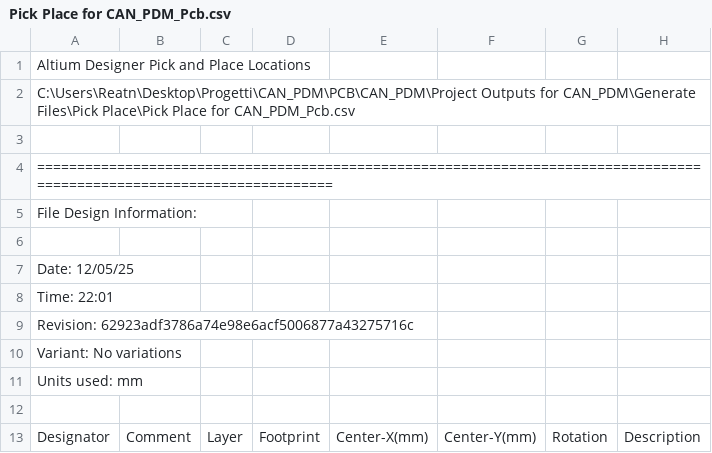
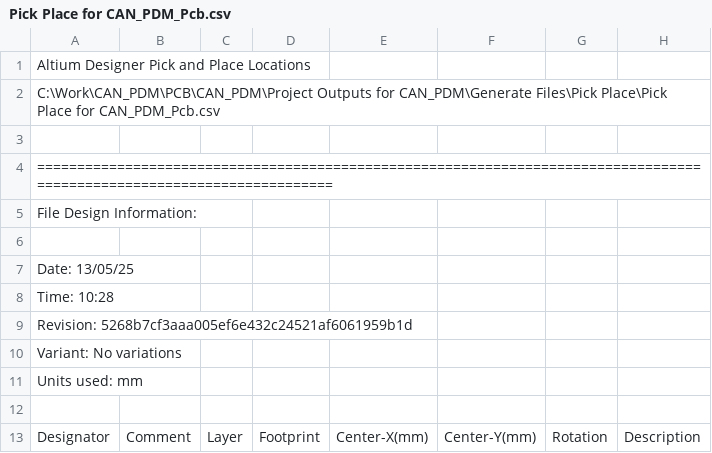
Before and after one commit to nicola-reat/CAN_PDM, a CSV file: PCB/CAN_PDM/Project Outputs for CAN_PDM/Generate Files/Pick Place/Pick Place for CAN_PDM_Pcb.csv, drawn as a sheet; only a part is shown.

```diff
--- a/PCB/CAN_PDM/Project Outputs for CAN_PDM/Generate Files/Pick Place/Pick Place for CAN_PDM_Pcb.csv
+++ b/PCB/CAN_PDM/Project Outputs for CAN_PDM/Generate Files/Pick Place/Pick Place for CAN_PDM_Pcb.csv
@@ -1,3 +1,3 @@
 Altium Designer Pick and Place Locations
-C:\Users\Reatn\Desktop\Progetti\CAN_PDM\PCB\CAN_PDM\Project Outputs for CAN_PDM\Generate Files\Pick Place\Pick Place for CAN_PDM_Pcb.csv
+C:\Work\CAN_PDM\PCB\CAN_PDM\Project Outputs for CAN_PDM\Generate Files\Pick Place\Pick Place for CAN_PDM_Pcb.csv
 
@@ -6,5 +6,5 @@ File Design Information:
 
-Date:       12/05/25
-Time:       22:01
-Revision:   62923adf3786a74e98e6acf5006877a43275716c
+Date:       13/05/25
+Time:       10:28
+Revision:   5268b7cf3aaa005ef6e432c24521af6061959b1d
 Variant:    No variations
```
Also changed, not shown: 50 other files.
